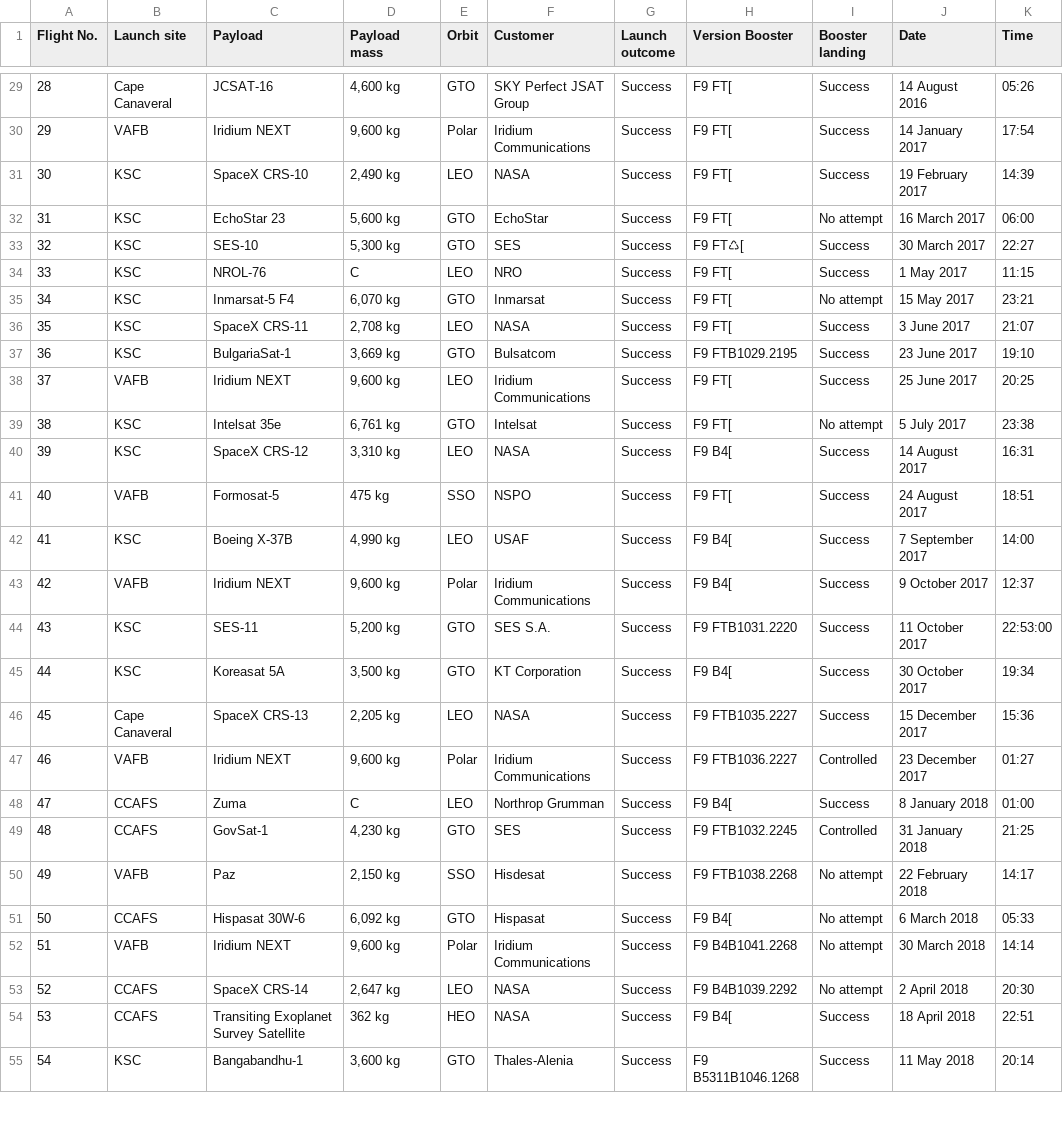
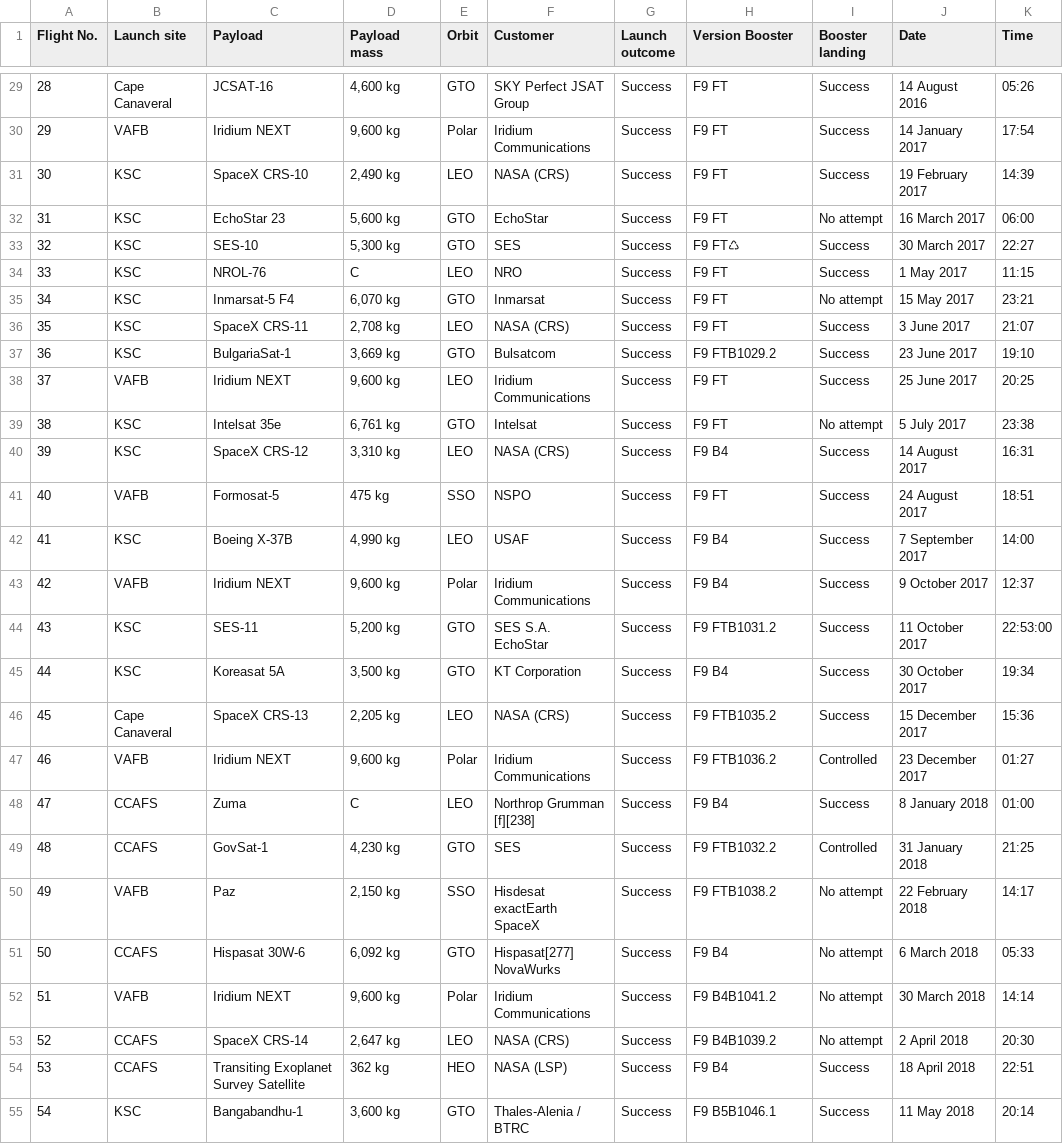
Before and after one commit to Willie-Conway/SpaceX-Falcon9-First-Stage-Landing-Prediction, a CSV file: IBM Data Science Capstone/spacex_web_scraped.csv, drawn as a sheet; only a part is shown, gaps mark what is left out; the diff covers the shown part only.

```diff
--- a/IBM Data Science Capstone/spacex_web_scraped.csv
+++ b/IBM Data Science Capstone/spacex_web_scraped.csv
@@ -47,44 +54,48 @@ Flight No.,Launch site,Payload,Payload mass,Orbit,Customer,Launch outcome,Versio
-28,Cape Canaveral,JCSAT-16,"4,600 kg",GTO,SKY Perfect JSAT Group,"Success
-",F9 FT[,Success,14 August 2016,05:26
-29,VAFB,Iridium NEXT,"9,600 kg",Polar,Iridium Communications,"Success
-",F9 FT[,Success,14 January 2017,17:54
-30,KSC,SpaceX CRS-10,"2,490 kg",LEO,NASA,"Success
-",F9 FT[,Success,19 February 2017,14:39
-31,KSC,EchoStar 23,"5,600 kg",GTO,EchoStar,"Success
-",F9 FT[,No attempt,16 March 2017,06:00
-32,KSC,SES-10,"5,300 kg",GTO,SES,Success,F9 FT♺[,Success,30 March 2017,22:27
-33,KSC,NROL-76,C,LEO,NRO,"Success
-",F9 FT[,Success,1 May 2017,11:15
-34,KSC,Inmarsat-5 F4,"6,070 kg",GTO,Inmarsat,"Success
-",F9 FT[,No attempt,15 May 2017,23:21
-35,KSC,SpaceX CRS-11,"2,708 kg",LEO,NASA,"Success
-",F9 FT[,Success,3 June 2017,21:07
-36,KSC,BulgariaSat-1,"3,669 kg",GTO,Bulsatcom,"Success
-",F9 FTB1029.2195,Success,23 June 2017,19:10
-37,VAFB,Iridium NEXT,"9,600 kg",LEO,Iridium Communications,"Success
-",F9 FT[,Success,25 June 2017,20:25
-38,KSC,Intelsat 35e,"6,761 kg",GTO,Intelsat,"Success
-",F9 FT[,No attempt,5 July 2017,23:38
-39,KSC,SpaceX CRS-12,"3,310 kg",LEO,NASA,"Success
-",F9 B4[,Success,14 August 2017,16:31
-40,VAFB,Formosat-5,475 kg,SSO,NSPO,"Success
-",F9 FT[,Success,24 August 2017,18:51
-41,KSC,Boeing X-37B,"4,990 kg",LEO,USAF,"Success
-",F9 B4[,Success,7 September 2017,14:00
-42,VAFB,Iridium NEXT,"9,600 kg",Polar,Iridium Communications,"Success
-",F9 B4[,Success,9 October 2017,12:37
-43,KSC,SES-11,"5,200 kg",GTO,SES S.A.,"Success
-",F9 FTB1031.2220,Success,11 October 2017,22:53:00
-44,KSC,Koreasat 5A,"3,500 kg",GTO,KT Corporation,"Success
-",F9 B4[,Success,30 October 2017,19:34
-45,Cape Canaveral,SpaceX CRS-13,"2,205 kg",LEO,NASA,"Success
-",F9 FTB1035.2227,Success,15 December 2017,15:36
-46,VAFB,Iridium NEXT,"9,600 kg",Polar,Iridium Communications,Success,F9 FTB1036.2227,Controlled,23 December 2017,01:27
-47,CCAFS,Zuma,C,LEO,Northrop Grumman,Success,F9 B4[,Success,8 January 2018,01:00
-48,CCAFS,GovSat-1,"4,230 kg",GTO,SES,Success,F9 FTB1032.2245,Controlled,31 January 2018,21:25
-49,VAFB,Paz,"2,150 kg",SSO,Hisdesat,Success,F9 FTB1038.2268,No attempt,22 February 2018,14:17
-50,CCAFS,Hispasat 30W-6,"6,092 kg",GTO,Hispasat,Success,F9 B4[,No attempt,6 March 2018,05:33
-51,VAFB,Iridium NEXT,"9,600 kg",Polar,Iridium Communications,Success,F9 B4B1041.2268,No attempt,30 March 2018,14:14
-52,CCAFS,SpaceX CRS-14,"2,647 kg",LEO,NASA,Success,F9 B4B1039.2292,No attempt,2 April 2018,20:30
-53,CCAFS,Transiting Exoplanet Survey Satellite,362 kg,HEO,NASA,Success,F9 B4[,Success,18 April 2018,22:51
-54,KSC,Bangabandhu-1,"3,600 kg",GTO,Thales-Alenia,Success,F9 B5311B1046.1268,Success,11 May 2018,20:14
+28,Cape Canaveral,JCSAT-16,"4,600 kg",GTO,SKY Perfect JSAT Group,"Success
+",F9 FT,Success,14 August 2016,05:26
+29,VAFB,Iridium NEXT,"9,600 kg",Polar,Iridium Communications,"Success
+",F9 FT,Success,14 January 2017,17:54
+30,KSC,SpaceX CRS-10,"2,490 kg",LEO,NASA (CRS),"Success
+",F9 FT,Success,19 February 2017,14:39
+31,KSC,EchoStar 23,"5,600 kg",GTO,EchoStar,"Success
+",F9 FT,No attempt,16 March 2017,06:00
+32,KSC,SES-10,"5,300 kg",GTO,SES,Success,F9 FT♺,Success,30 March 2017,22:27
+33,KSC,NROL-76,C,LEO,NRO,"Success
+",F9 FT,Success,1 May 2017,11:15
+34,KSC,Inmarsat-5 F4,"6,070 kg",GTO,Inmarsat,"Success
+",F9 FT,No attempt,15 May 2017,23:21
+35,KSC,SpaceX CRS-11,"2,708 kg",LEO,NASA (CRS),"Success
+",F9 FT,Success,3 June 2017,21:07
+36,KSC,BulgariaSat-1,"3,669 kg",GTO,Bulsatcom,"Success
+",F9 FTB1029.2,Success,23 June 2017,19:10
+37,VAFB,Iridium NEXT,"9,600 kg",LEO,Iridium Communications,"Success
+",F9 FT,Success,25 June 2017,20:25
+38,KSC,Intelsat 35e,"6,761 kg",GTO,Intelsat,"Success
+",F9 FT,No attempt,5 July 2017,23:38
+39,KSC,SpaceX CRS-12,"3,310 kg",LEO,NASA (CRS),"Success
+",F9 B4,Success,14 August 2017,16:31
+40,VAFB,Formosat-5,475 kg,SSO,NSPO,"Success
+",F9 FT,Success,24 August 2017,18:51
+41,KSC,Boeing X-37B,"4,990 kg",LEO,USAF,"Success
+",F9 B4,Success,7 September 2017,14:00
+42,VAFB,Iridium NEXT,"9,600 kg",Polar,Iridium Communications,"Success
+",F9 B4,Success,9 October 2017,12:37
+43,KSC,SES-11,"5,200 kg",GTO,"SES S.A.
+EchoStar","Success
+",F9 FTB1031.2,Success,11 October 2017,22:53:00
+44,KSC,Koreasat 5A,"3,500 kg",GTO,KT Corporation,"Success
+",F9 B4,Success,30 October 2017,19:34
+45,Cape Canaveral,SpaceX CRS-13,"2,205 kg",LEO,NASA (CRS),"Success
+",F9 FTB1035.2,Success,15 December 2017,15:36
+46,VAFB,Iridium NEXT,"9,600 kg",Polar,Iridium Communications,Success,F9 FTB1036.2,Controlled,23 December 2017,01:27
+47,CCAFS,Zuma,C,LEO,Northrop Grumman [f][238],Success,F9 B4,Success,8 January 2018,01:00
+48,CCAFS,GovSat-1,"4,230 kg",GTO,SES,Success,F9 FTB1032.2,Controlled,31 January 2018,21:25
+49,VAFB,Paz,"2,150 kg",SSO,"Hisdesat
+exactEarth
+SpaceX",Success,F9 FTB1038.2,No attempt,22 February 2018,14:17
+50,CCAFS,Hispasat 30W-6,"6,092 kg",GTO,"Hispasat[277]
+NovaWurks",Success,F9 B4,No attempt,6 March 2018,05:33
+51,VAFB,Iridium NEXT,"9,600 kg",Polar,Iridium Communications,Success,F9 B4B1041.2,No attempt,30 March 2018,14:14
+52,CCAFS,SpaceX CRS-14,"2,647 kg",LEO,NASA (CRS),Success,F9 B4B1039.2,No attempt,2 April 2018,20:30
+53,CCAFS,Transiting Exoplanet Survey Satellite,362 kg,HEO,NASA (LSP),Success,F9 B4,Success,18 April 2018,22:51
+54,KSC,Bangabandhu-1,"3,600 kg",GTO,Thales-Alenia / BTRC,Success,F9 B5B1046.1,Success,11 May 2018,20:14
```
Also changed, not shown: 106 edited cells elsewhere in this file, IBM Data Science Capstone/dataset_part_2.csv, 4 other files.
